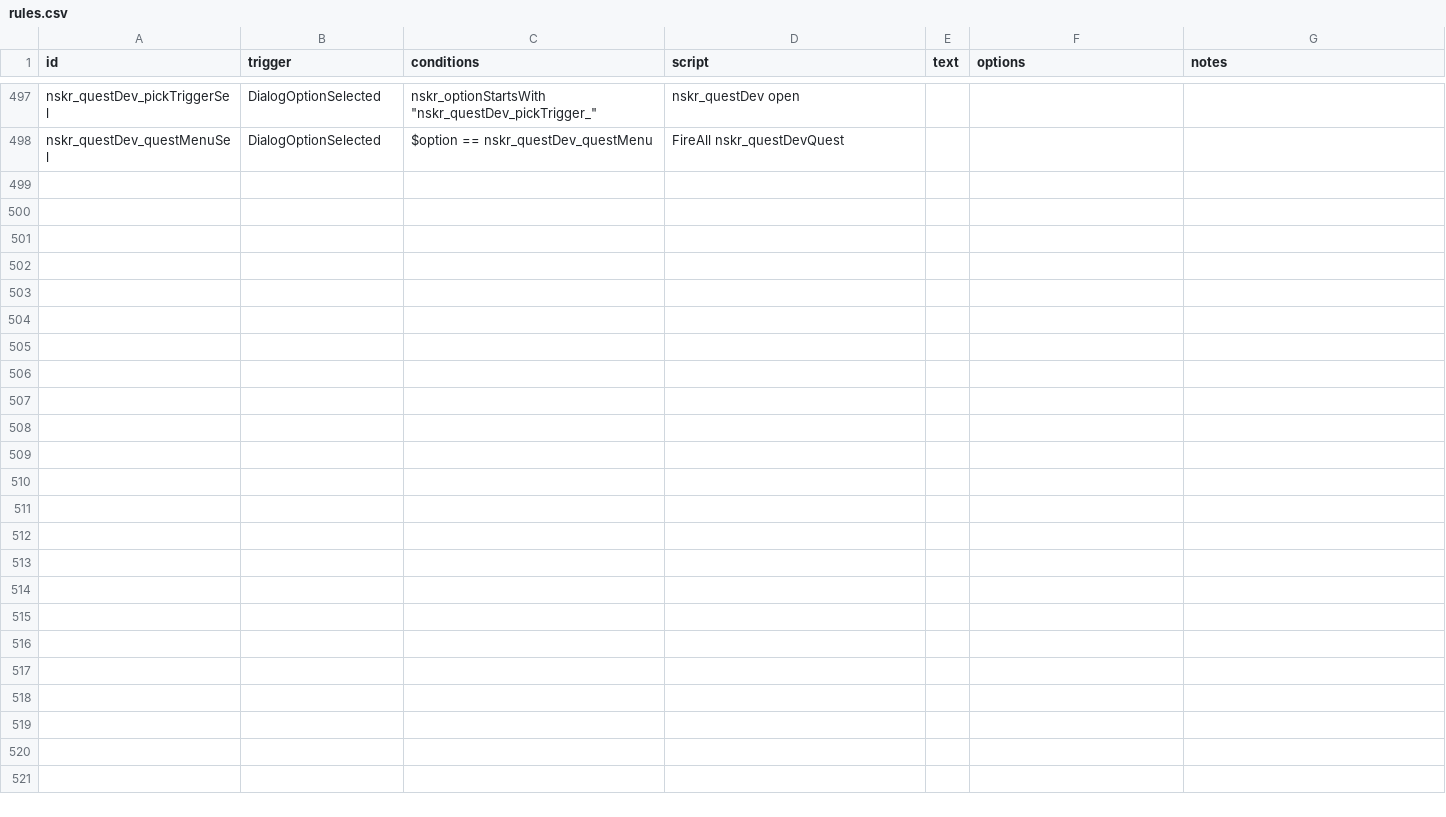
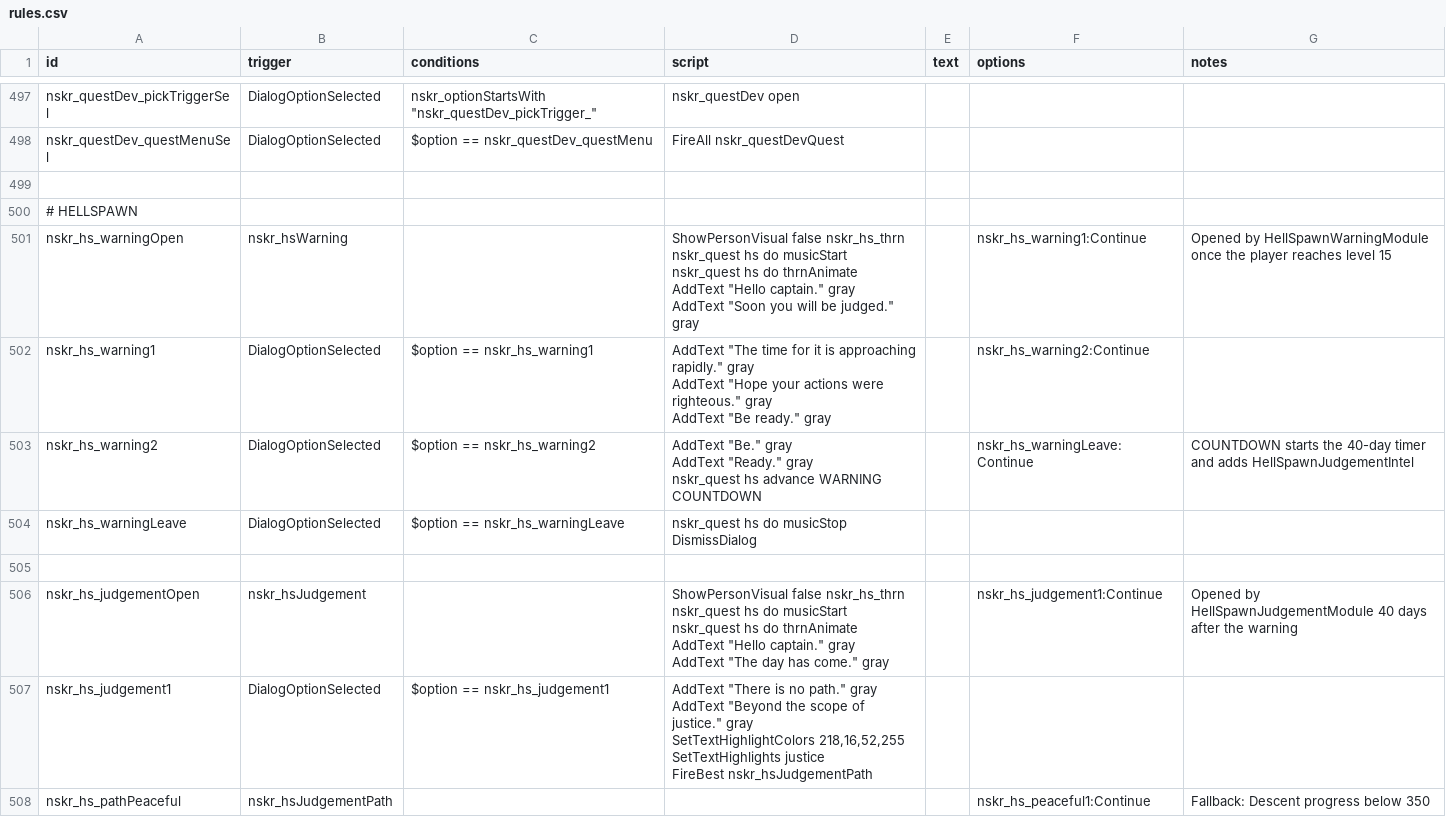
Before and after one commit to SirHartley/Lost.Sector, a CSV file: data/campaign/rules.csv, drawn as a sheet; only a part is shown, gaps mark what is left out; the diff covers the shown part only.

```diff
--- a/data/campaign/rules.csv
+++ b/data/campaign/rules.csv
@@ -1212 +1212,28 @@ nskr_questDev_pickTriggerSel,DialogOptionSelected,"nskr_optionStartsWith ""nskr_
 nskr_questDev_questMenuSel,DialogOptionSelected,$option == nskr_questDev_questMenu,FireAll nskr_questDevQuest,,,
+,,,,,,
+# HELLSPAWN,,,,,,
+nskr_hs_warningOpen,nskr_hsWarning,,"ShowPersonVisual false nskr_hs_thrn
+nskr_quest hs do musicStart
+nskr_quest hs do thrnAnimate
+AddText ""Hello captain."" gray
+AddText ""Soon you will be judged."" gray",,nskr_hs_warning1:Continue,Opened by HellSpawnWarningModule once the player reaches level 15
+nskr_hs_warning1,DialogOptionSelected,$option == nskr_hs_warning1,"AddText ""The time for it is approaching rapidly."" gray
+AddText ""Hope your actions were righteous."" gray
+AddText ""Be ready."" gray",,nskr_hs_warning2:Continue,
+nskr_hs_warning2,DialogOptionSelected,$option == nskr_hs_warning2,"AddText ""Be."" gray
+AddText ""Ready."" gray
+nskr_quest hs advance WARNING COUNTDOWN",,nskr_hs_warningLeave:Continue,COUNTDOWN starts the 40-day timer and adds HellSpawnJudgementIntel
+nskr_hs_warningLeave,DialogOptionSelected,$option == nskr_hs_warningLeave,"nskr_quest hs do musicStop
+DismissDialog",,,
+,,,,,,
+nskr_hs_judgementOpen,nskr_hsJudgement,,"ShowPersonVisual false nskr_hs_thrn
+nskr_quest hs do musicStart
+nskr_quest hs do thrnAnimate
+AddText ""Hello captain."" gray
+AddText ""The day has come."" gray",,nskr_hs_judgement1:Continue,Opened by HellSpawnJudgementModule 40 days after the warning
+nskr_hs_judgement1,DialogOptionSelected,$option == nskr_hs_judgement1,"AddText ""There is no path."" gray
+AddText ""Beyond the scope of justice."" gray
+SetTextHighlightColors 218,16,52,255
+SetTextHighlights justice
+FireBest nskr_hsJudgementPath",,,
+nskr_hs_pathPeaceful,nskr_hsJudgementPath,,,,nskr_hs_peaceful1:Continue,Fallback: Descent progress below 350
```
Also changed, not shown: 22 added rows elsewhere in this file, 30 other files.
